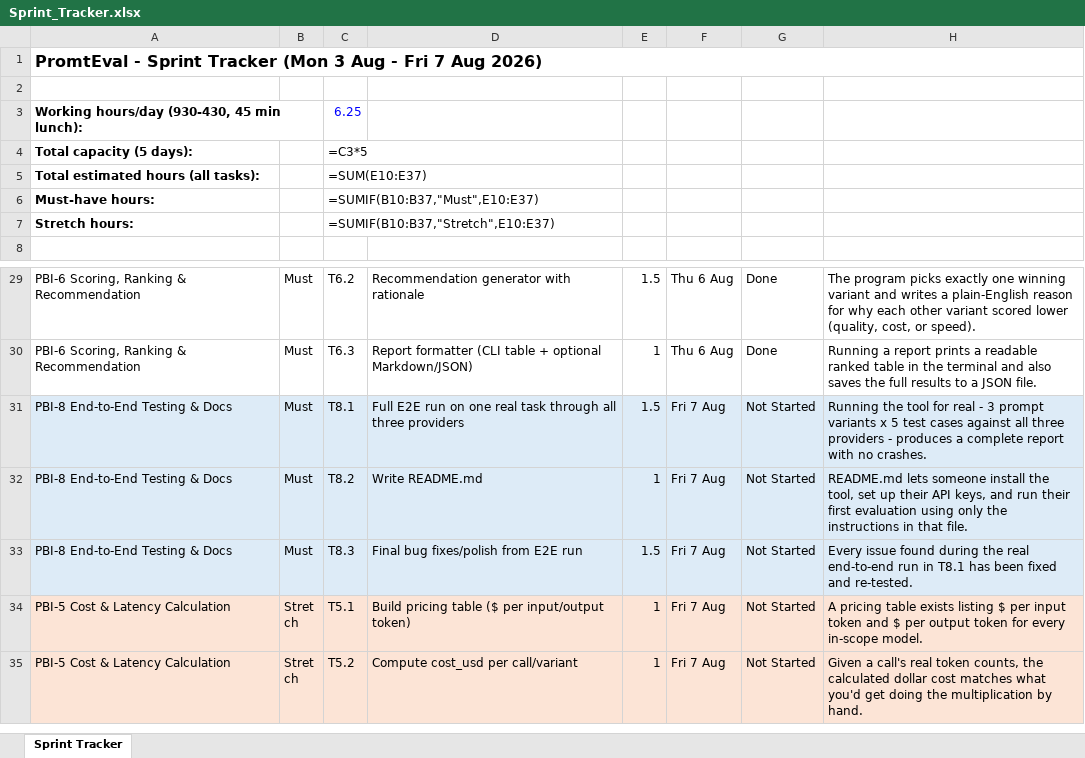
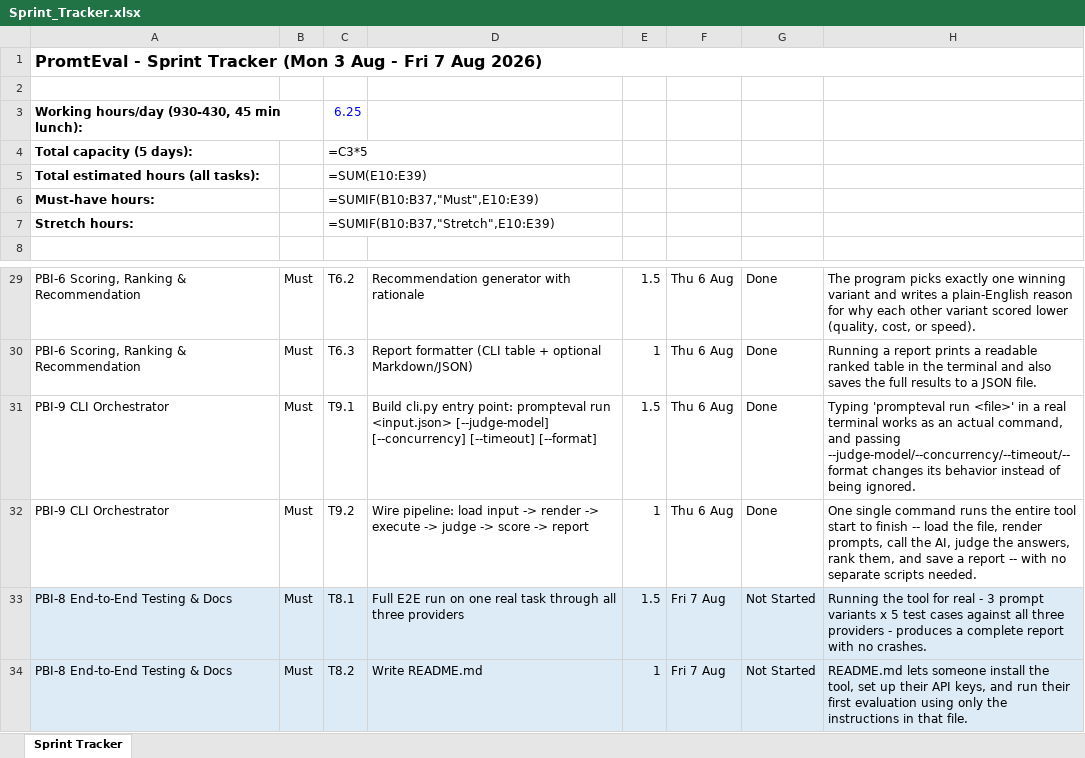
Before and after one commit to harsh28708-sys/Prompts1, an Excel workbook: Sprint_Tracker.xlsx, sheet Sprint Tracker, drawn as a sheet; only a part is shown, gaps mark what is left out; the shorter side is filled out with more unchanged rows; values as stored, in another font and other column widths than the file's, no borders; formulas without a stored value are shown as written; the diff names each change by its address in the sheet, - before the commit and + after, or states it on an @@ line.

```diff
--- a/Sprint_Tracker.xlsx (sheet Sprint Tracker)
+++ b/Sprint_Tracker.xlsx (sheet Sprint Tracker)
-C5: =SUM(E10:E37)
+C5: =SUM(E10:E39)
-C6: =SUMIF(B10:B37,"Must",E10:E37)
+C6: =SUMIF(B10:B37,"Must",E10:E39)
-C7: =SUMIF(B10:B37,"Stretch",E10:E37)
+C7: =SUMIF(B10:B37,"Stretch",E10:E39)
+row 31: PBI-9 CLI Orchestrator | Must | T9.1 | Build cli.py entry point: prompteval run <input.json> [--judge-model] [--concurrency] [--timeout] [--format] | 1.5 | Thu 6 Aug | Done | Typing 'prompteval run <file>' in a real terminal works as an actual command, and passing --judge-model/--concurrency/--timeout/--format changes its behavior instead of being ignored.
+row 32: PBI-9 CLI Orchestrator | Must | T9.2 | Wire pipeline: load input -> render -> execute -> judge -> score -> report | 1 | Thu 6 Aug | Done | One single command runs the entire tool start to finish -- load the file, render prompts, call the AI, judge the answers, rank them, and save a report -- with no separate scripts needed.
```
Also changed, not shown: 12 other files.
